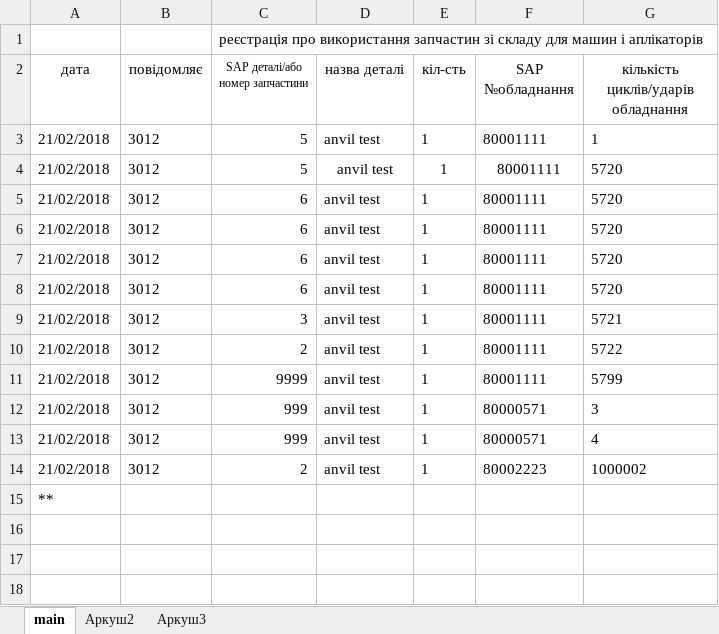
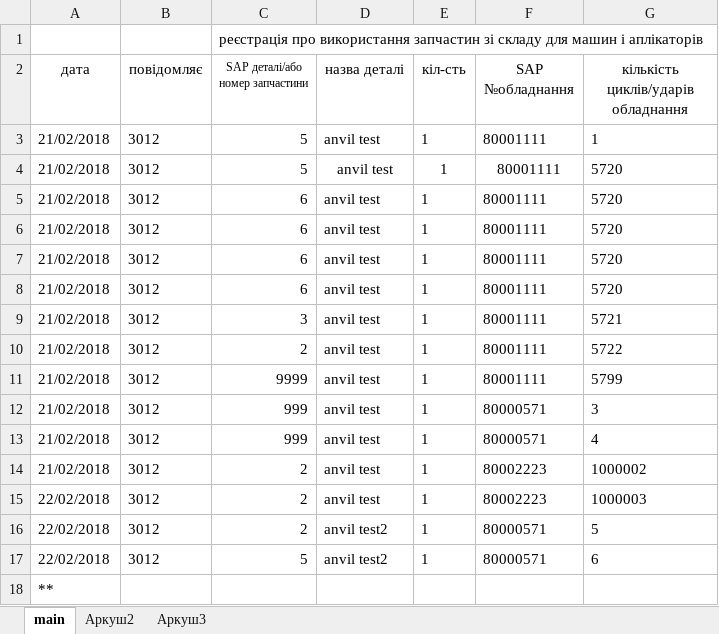
Before and after one commit to Mytsa/Mytsa, an Excel workbook: spare_parts/s_parts_log.xlsx, sheet main, drawn as a sheet; values as stored, in another font and other column widths than the file's, no borders; the diff names each change by its address in the sheet, - before the commit and + after, or states it on an @@ line.

Commit message:
add 2 spare parts, need decision without second spare parts

```diff
--- a/spare_parts/s_parts_log.xlsx (sheet main)
+++ b/spare_parts/s_parts_log.xlsx (sheet main)
+row 15: 22/02/2018 | 3012 | 2 | anvil test | 1 | 80002223 | 1000003
+row 16: 22/02/2018 | 3012 | 2 | anvil test2 | 1 | 80000571 | 5
+row 17: 22/02/2018 | 3012 | 5 | anvil test2 | 1 | 80000571 | 6
```
Also changed, not shown: eq_log/eq_file/80000571.xlsx, eq_log/eq_file/80002223.xlsx, 4 other files.
